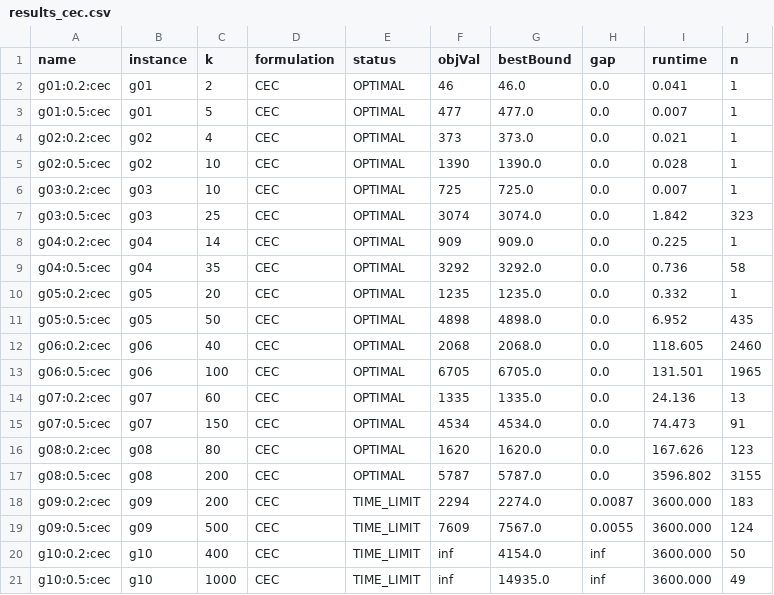
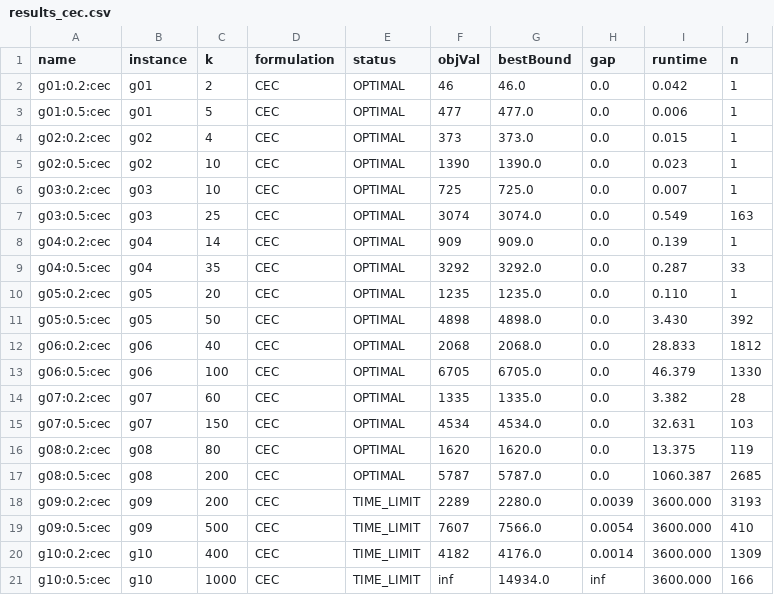
Before and after one commit to HhMorgan/e2ef6b4825da0512fb4a147af2021e5e, a CSV file: results/results_cec.csv, drawn as a sheet.

Commit message:
Added benchmark results for CEC and DCC

```diff
--- a/results/results_cec.csv
+++ b/results/results_cec.csv
@@ -1,21 +1,21 @@
 name,instance,k,formulation,status,objVal,bestBound,gap,runtime,n
-g01:0.2:cec,g01,2,CEC,OPTIMAL,46,46.0,0.0,0.041,1
-g01:0.5:cec,g01,5,CEC,OPTIMAL,477,477.0,0.0,0.007,1
-g02:0.2:cec,g02,4,CEC,OPTIMAL,373,373.0,0.0,0.021,1
-g02:0.5:cec,g02,10,CEC,OPTIMAL,1390,1390.0,0.0,0.028,1
+g01:0.2:cec,g01,2,CEC,OPTIMAL,46,46.0,0.0,0.042,1
+g01:0.5:cec,g01,5,CEC,OPTIMAL,477,477.0,0.0,0.006,1
+g02:0.2:cec,g02,4,CEC,OPTIMAL,373,373.0,0.0,0.015,1
+g02:0.5:cec,g02,10,CEC,OPTIMAL,1390,1390.0,0.0,0.023,1
 g03:0.2:cec,g03,10,CEC,OPTIMAL,725,725.0,0.0,0.007,1
-g03:0.5:cec,g03,25,CEC,OPTIMAL,3074,3074.0,0.0,1.842,323
-g04:0.2:cec,g04,14,CEC,OPTIMAL,909,909.0,0.0,0.225,1
-g04:0.5:cec,g04,35,CEC,OPTIMAL,3292,3292.0,0.0,0.736,58
-g05:0.2:cec,g05,20,CEC,OPTIMAL,1235,1235.0,0.0,0.332,1
-g05:0.5:cec,g05,50,CEC,OPTIMAL,4898,4898.0,0.0,6.952,435
-g06:0.2:cec,g06,40,CEC,OPTIMAL,2068,2068.0,0.0,118.605,2460
-g06:0.5:cec,g06,100,CEC,OPTIMAL,6705,6705.0,0.0,131.501,1965
-g07:0.2:cec,g07,60,CEC,OPTIMAL,1335,1335.0,0.0,24.136,13
-g07:0.5:cec,g07,150,CEC,OPTIMAL,4534,4534.0,0.0,74.473,91
-g08:0.2:cec,g08,80,CEC,OPTIMAL,1620,1620.0,0.0,167.626,123
-g08:0.5:cec,g08,200,CEC,OPTIMAL,5787,5787.0,0.0,3596.802,3155
-g09:0.2:cec,g09,200,CEC,TIME_LIMIT,2294,2274.0,0.0087,3600.000,183
-g09:0.5:cec,g09,500,CEC,TIME_LIMIT,7609,7567.0,0.0055,3600.000,124
-g10:0.2:cec,g10,400,CEC,TIME_LIMIT,inf,4154.0,inf,3600.000,50
-g10:0.5:cec,g10,1000,CEC,TIME_LIMIT,inf,14935.0,inf,3600.000,49
+g03:0.5:cec,g03,25,CEC,OPTIMAL,3074,3074.0,0.0,0.549,163
+g04:0.2:cec,g04,14,CEC,OPTIMAL,909,909.0,0.0,0.139,1
+g04:0.5:cec,g04,35,CEC,OPTIMAL,3292,3292.0,0.0,0.287,33
+g05:0.2:cec,g05,20,CEC,OPTIMAL,1235,1235.0,0.0,0.110,1
+g05:0.5:cec,g05,50,CEC,OPTIMAL,4898,4898.0,0.0,3.430,392
+g06:0.2:cec,g06,40,CEC,OPTIMAL,2068,2068.0,0.0,28.833,1812
+g06:0.5:cec,g06,100,CEC,OPTIMAL,6705,6705.0,0.0,46.379,1330
+g07:0.2:cec,g07,60,CEC,OPTIMAL,1335,1335.0,0.0,3.382,28
+g07:0.5:cec,g07,150,CEC,OPTIMAL,4534,4534.0,0.0,32.631,103
+g08:0.2:cec,g08,80,CEC,OPTIMAL,1620,1620.0,0.0,13.375,119
+g08:0.5:cec,g08,200,CEC,OPTIMAL,5787,5787.0,0.0,1060.387,2685
+g09:0.2:cec,g09,200,CEC,TIME_LIMIT,2289,2280.0,0.0039,3600.000,3193
+g09:0.5:cec,g09,500,CEC,TIME_LIMIT,7607,7566.0,0.0054,3600.000,410
+g10:0.2:cec,g10,400,CEC,TIME_LIMIT,4182,4176.0,0.0014,3600.000,1309
+g10:0.5:cec,g10,1000,CEC,TIME_LIMIT,inf,14934.0,inf,3600.000,166
```
Also changed, not shown: 3 other files.
